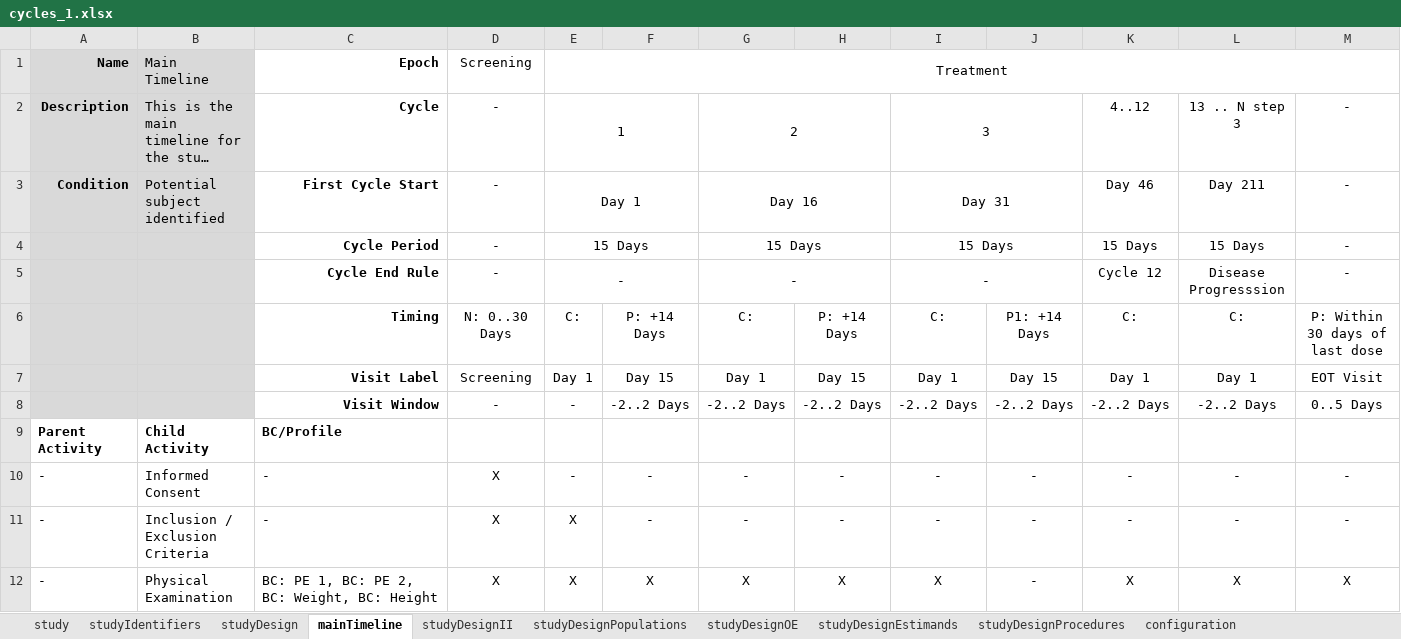
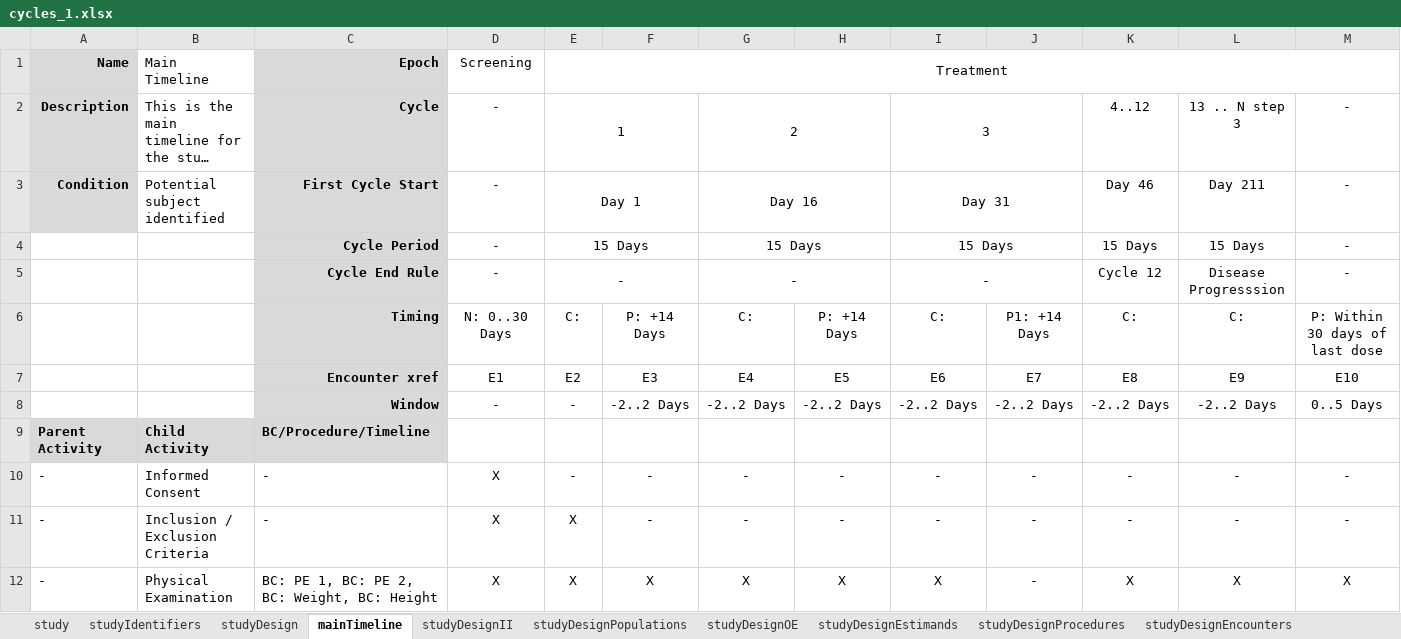
Before and after one commit to cdisc-org/DDF-RA, an Excel workbook: Deliverables/IG/examples/cycles_1.xlsx, sheet mainTimeline, drawn as a sheet; only a part is shown; long unchanged cells end in …; values as stored, in another font and other column widths than the file's, no borders; removed rows and columns are numbered as before the commit, all else as after; rows hold the shown columns only; the diff names each change by its address in the sheet, - before the commit and + after, or states it on an @@ line.

```diff
--- a/Deliverables/IG/examples/cycles_1.xlsx (sheet mainTimeline)
+++ b/Deliverables/IG/examples/cycles_1.xlsx (sheet mainTimeline)
+sheet tab: studyDesignEncounters
-B1:B3 fill: #D9D9D9
+B1:B3 fill: none
-C1:C6 fill: none
+C1:C6 fill: #D9D9D9
-A4:B6 fill: #D9D9D9
+A4:B6 fill: none
-row 7:  |  | Visit Label | Screening | Day 1 | Day 15 | Day 1 | Day 15 | Day 1 | Day 15 | Day 1 | Day 1 | EOT Visit
+row 7:  |  | Encounter xref | E1 | E2 | E3 | E4 | E5 | E6 | E7 | E8 | E9 | E10
-A8:B8 fill: #D9D9D9
+A8:B8 fill: none
-C8: Visit Window
+C8: Window
-C8 fill: none
+C8 fill: #D9D9D9
-A9:C9 fill: none
+A9:C9 fill: #D9D9D9
-C9: BC/Profile
+C9: BC/Procedure/Timeline
```
Also changed, not shown: sheet studyDesign, other sheet tabs, Deliverables/IG/examples/Roche Phase 3 NCT04320615.xlsx, Deliverables/IG/examples/profile_1.xlsx, 12 other files.
